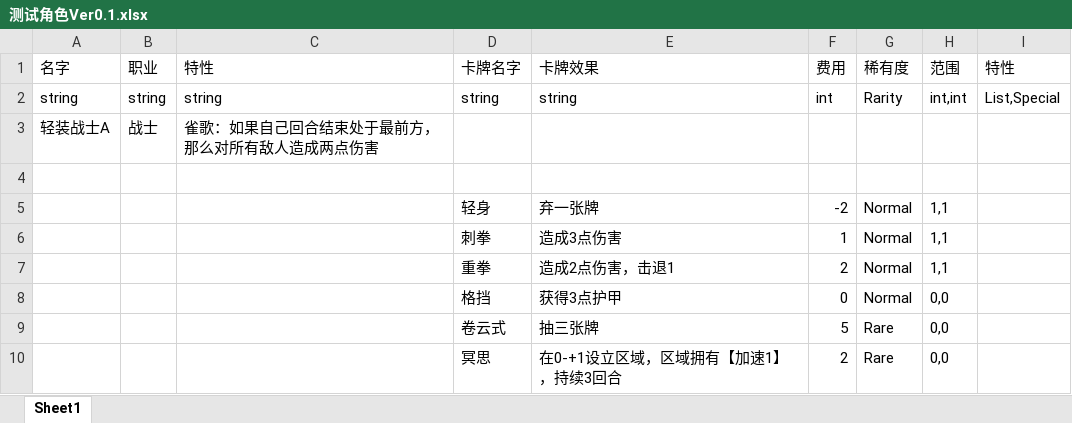
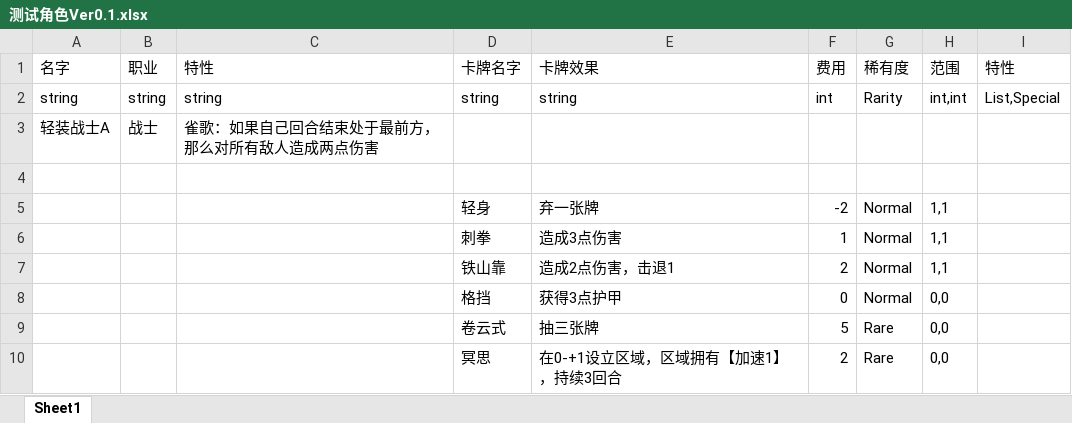
Before and after one commit to Jinp-He/Draconia, an Excel workbook: Document/测试角色Ver0.1.xlsx, sheet Sheet1, drawn as a sheet; only a part is shown; values as stored, in another font and other column widths than the file's, no borders; the diff names each change by its address in the sheet, - before the commit and + after, or states it on an @@ line.

```diff
--- a/Document/测试角色Ver0.1.xlsx (sheet Sheet1)
+++ b/Document/测试角色Ver0.1.xlsx (sheet Sheet1)
-D7 (卡牌名字): 重拳
+D7 (卡牌名字): 铁山靠
```
Also changed, not shown: 4 other files.
